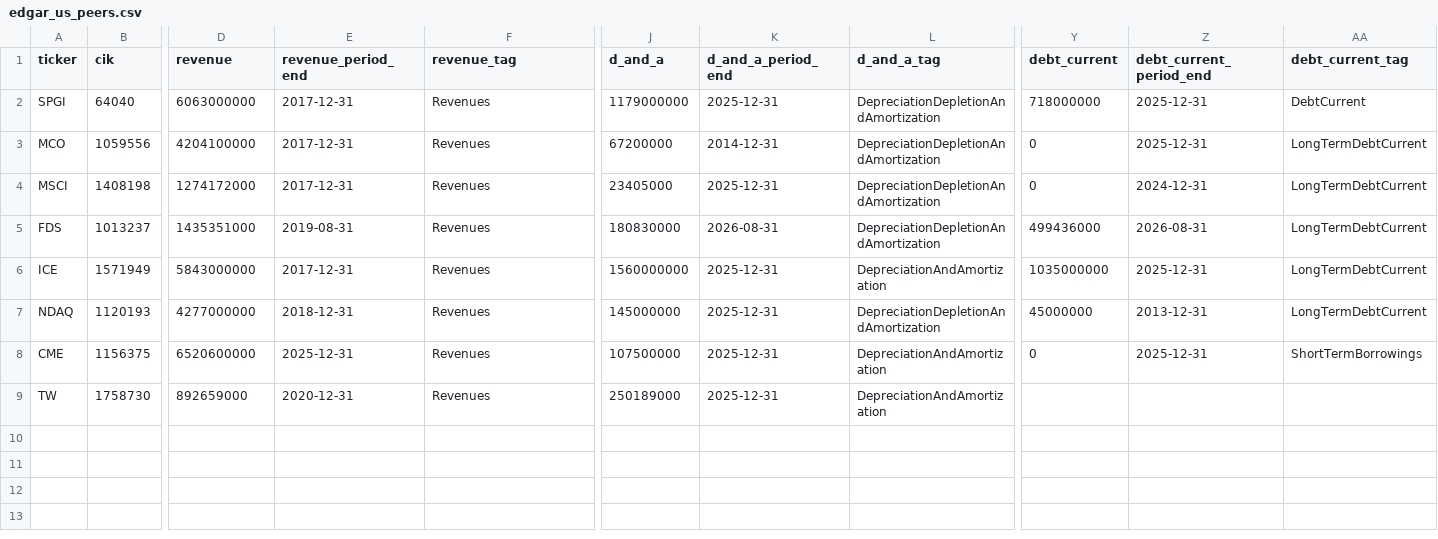
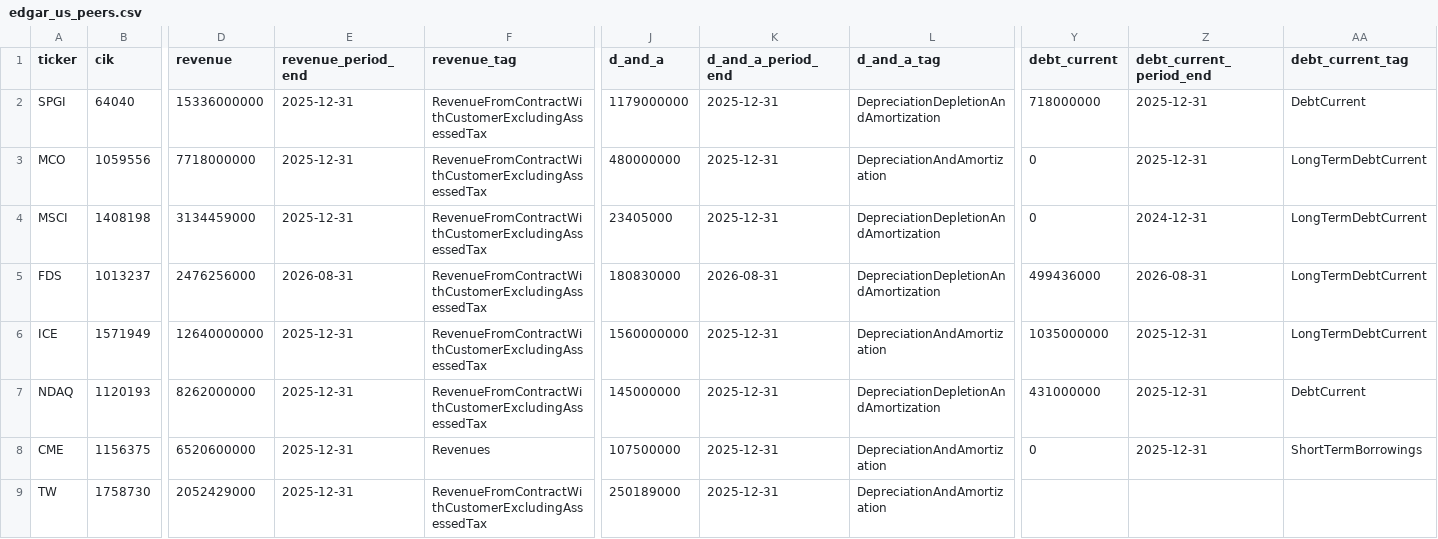
Before and after one commit to Tobenna30/finance-models, a CSV file: data/edgar_us_peers.csv, drawn as a sheet; only a part is shown, gaps mark what is left out; the diff names each change by its address in the sheet, - before the commit and + after, or states it on an @@ line.

```diff
--- a/data/edgar_us_peers.csv
+++ b/data/edgar_us_peers.csv
-D2 (revenue): 6063000000
+D2 (revenue): 15336000000
-E2:E4 (revenue_period_end): 2017-12-31
+E2:E4 (revenue_period_end): 2025-12-31
-F2:F7 (revenue_tag): Revenues
+F2:F7 (revenue_tag): RevenueFromContractWithCustomerExcludingAssessedTax
-D3 (revenue): 4204100000
+D3 (revenue): 7718000000
-J3 (d_and_a): 67200000
+J3 (d_and_a): 480000000
-K3 (d_and_a_period_end): 2014-12-31
+K3 (d_and_a_period_end): 2025-12-31
-L3 (d_and_a_tag): DepreciationDepletionAndAmortization
+L3 (d_and_a_tag): DepreciationAndAmortization
-D4 (revenue): 1274172000
+D4 (revenue): 3134459000
-D5 (revenue): 1435351000
+D5 (revenue): 2476256000
-E5 (revenue_period_end): 2019-08-31
+E5 (revenue_period_end): 2026-08-31
-D6 (revenue): 5843000000
+D6 (revenue): 12640000000
-E6 (revenue_period_end): 2017-12-31
+E6 (revenue_period_end): 2025-12-31
-D7 (revenue): 4277000000
+D7 (revenue): 8262000000
-E7 (revenue_period_end): 2018-12-31
+E7 (revenue_period_end): 2025-12-31
-Y7 (debt_current): 45000000
+Y7 (debt_current): 431000000
-Z7 (debt_current_period_end): 2013-12-31
+Z7 (debt_current_period_end): 2025-12-31
-AA7 (debt_current_tag): LongTermDebtCurrent
+AA7 (debt_current_tag): DebtCurrent
-D9 (revenue): 892659000
+D9 (revenue): 2052429000
-E9 (revenue_period_end): 2020-12-31
+E9 (revenue_period_end): 2025-12-31
-F9 (revenue_tag): Revenues
+F9 (revenue_tag): RevenueFromContractWithCustomerExcludingAssessedTax
```
